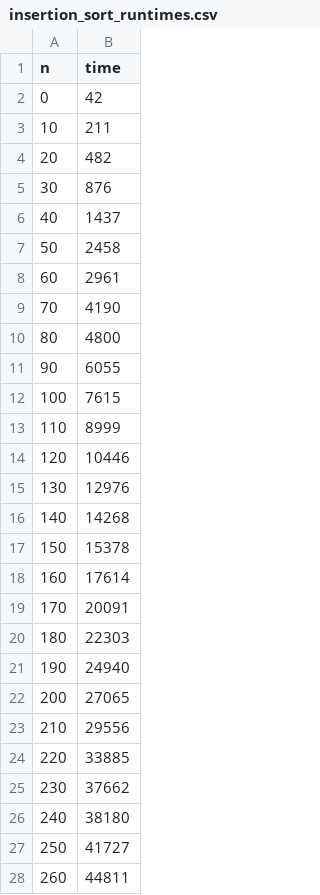
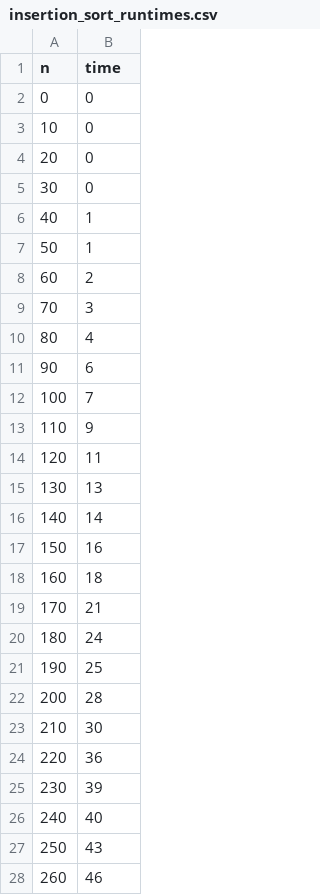
Before and after one commit to VictoryMa8/VictoryMa8.github.io, a CSV file: miscellaneous/sortingAlgorithms/insertion_sort_runtimes.csv, drawn as a sheet; only a part is shown; the diff covers the shown part only.

```diff
--- a/miscellaneous/sortingAlgorithms/insertion_sort_runtimes.csv
+++ b/miscellaneous/sortingAlgorithms/insertion_sort_runtimes.csv
@@ -1,28 +1,28 @@
 n, time
-0,42
-10,211
-20,482
-30,876
-40,1437
-50,2458
-60,2961
-70,4190
-80,4800
-90,6055
-100,7615
-110,8999
-120,10446
-130,12976
-140,14268
-150,15378
-160,17614
-170,20091
-180,22303
-190,24940
-200,27065
-210,29556
-220,33885
-230,37662
-240,38180
-250,41727
-260,44811
+0,0
+10,0
+20,0
+30,0
+40,1
+50,1
+60,2
+70,3
+80,4
+90,6
+100,7
+110,9
+120,11
+130,13
+140,14
+150,16
+160,18
+170,21
+180,24
+190,25
+200,28
+210,30
+220,36
+230,39
+240,40
+250,43
+260,46
```
Also changed, not shown: 74 edited cells elsewhere in this file, 7 other files.
